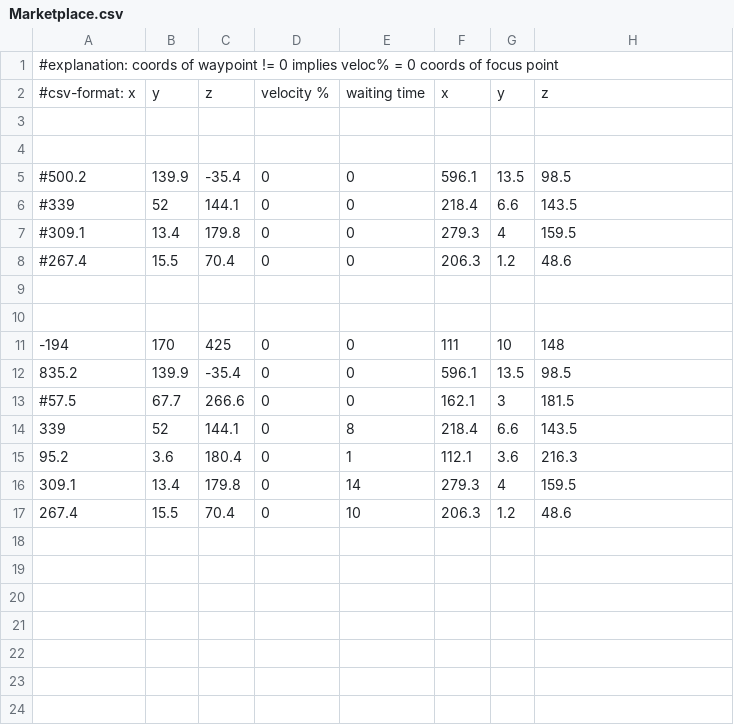
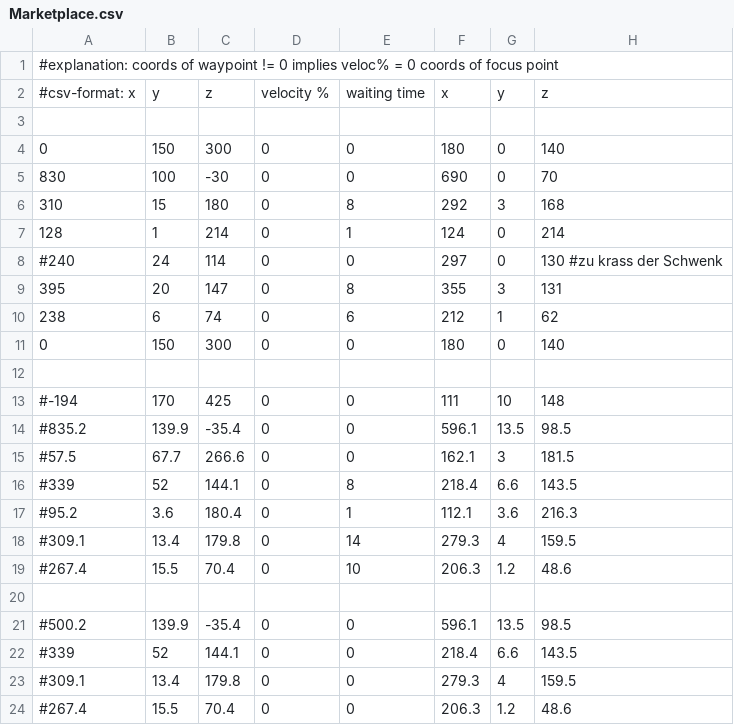
Before and after one commit to danielbuechele/SumoVizUnity, a CSV file: Assets/StreamingAssets/CameraTourWaypoints/Marketplace.csv, drawn as a sheet.

```diff
--- a/Assets/StreamingAssets/CameraTourWaypoints/Marketplace.csv
+++ b/Assets/StreamingAssets/CameraTourWaypoints/Marketplace.csv
@@ -3,2 +3,18 @@
 
+0,    150,  300,      0,  0,      180,  0,  140
+830,  100,  -30,      0,  0,      690,  0,  70
+310,  15,   180,      0,  8,      292,  3,  168
+128,  1,    214,      0,  1,      124,  0,  214
+#240,  24,   114,      0,  0,      297,  0,  130 #zu krass der Schwenk
+395,  20,   147,      0,  8,      355,  3,  131
+238,  6,    74,       0,  6,      212,  1,  62
+0,    150,  300,      0,  0,      180,  0,  140
+
+#-194,  170, 425 ,          0, 0,    111,   10, 148
+#835.2,  139.9,  -35.4,     0, 0,    596.1,   13.5, 98.5
+#57.5,   67.7,   266.6,    0, 0,   162.1,   3,   181.5
+#339,    52,     144.1,     0, 8,    218.4,   6.6,  143.5
+#95.2,   3.6,  180.4,       0, 1,    112.1,   3.6,  216.3
+#309.1,  13.4, 179.8,       0, 14,    279.3,   4,    159.5
+#267.4,  15.5, 70.4,        0, 10,    206.3,   1.2,  48.6
 
@@ -8,10 +24 @@
 #267.4,  15.5, 70.4,        0, 0,    206.3,   1.2,  48.6
-
-
--194,  170, 425 ,          0, 0,    111,   10, 148
-835.2,  139.9,  -35.4,     0, 0,    596.1,   13.5, 98.5
-#57.5,   67.7,   266.6,    0, 0,   162.1,   3,   181.5
-339,    52,     144.1,     0, 8,    218.4,   6.6,  143.5
-95.2,   3.6,  180.4,       0, 1,    112.1,   3.6,  216.3
-309.1,  13.4, 179.8,       0, 14,    279.3,   4,    159.5
-267.4,  15.5, 70.4,        0, 10,    206.3,   1.2,  48.6
```
Also changed, not shown: 12 other files.
